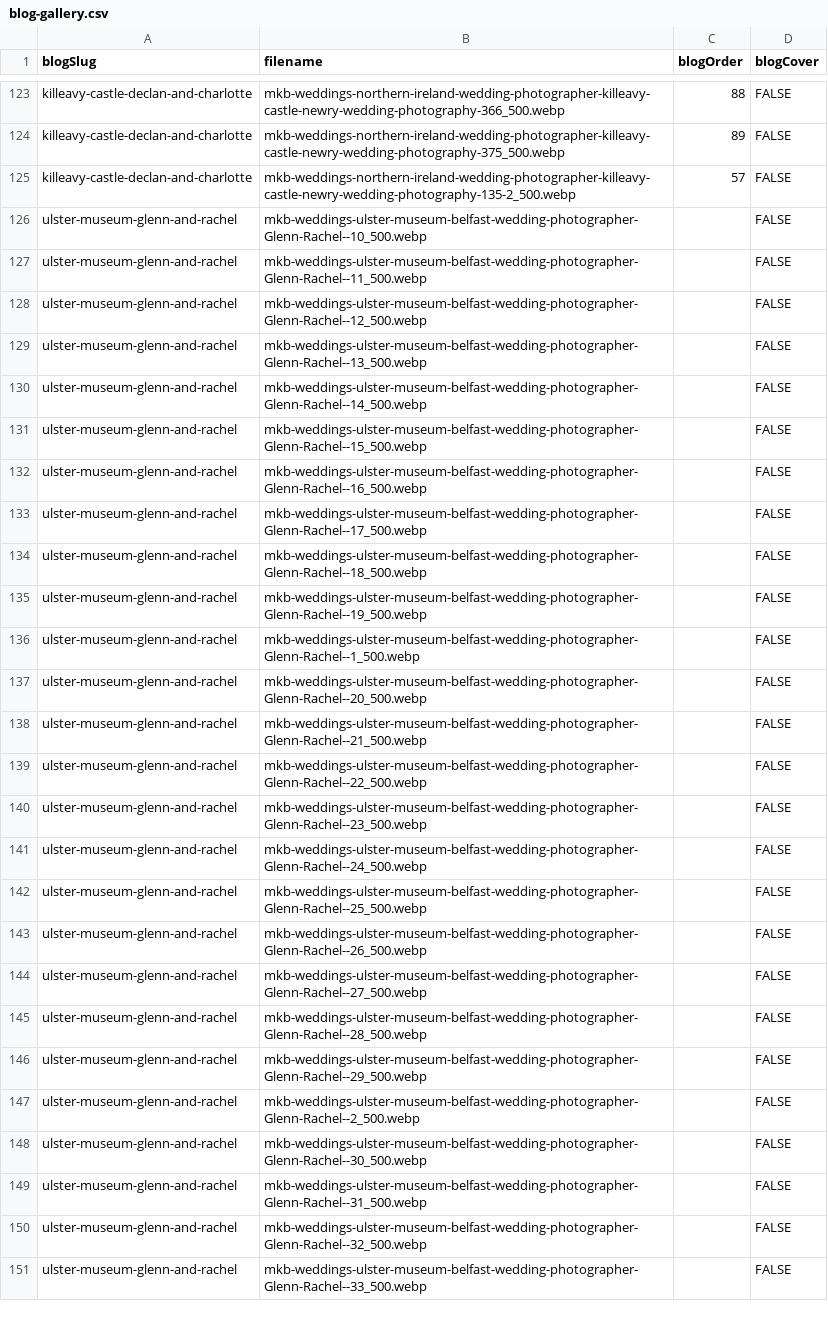
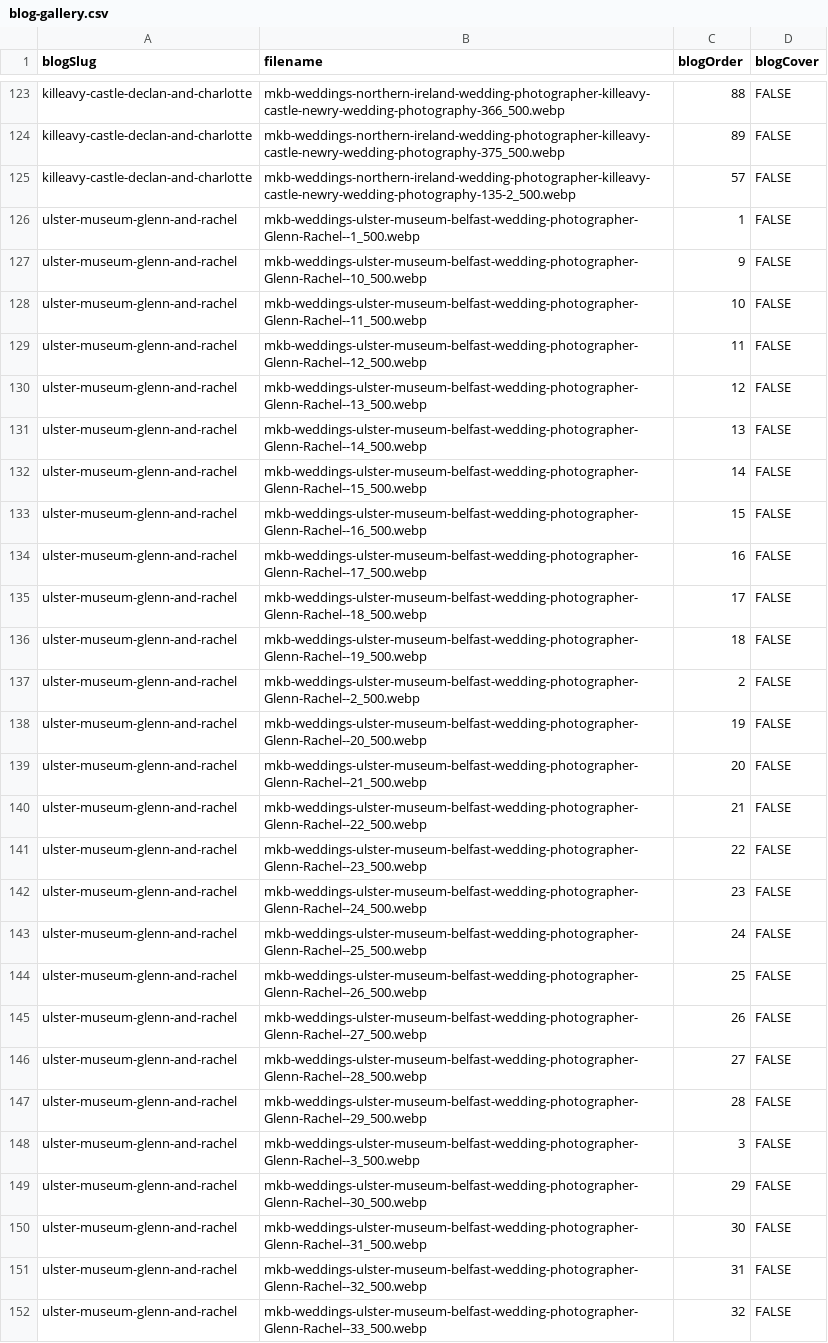
Before and after one commit to mkbarnes2001/mkb-weddings, a CSV file: public/blog-gallery.csv, drawn as a sheet; only a part is shown, gaps mark what is left out; addresses are those after the commit; the diff covers the shown part only; the diff names each change by its address in the sheet, - before the commit and + after, or states it on an @@ line.

Commit message:
blog

```diff
--- a/public/blog-gallery.csv
+++ b/public/blog-gallery.csv
+row 126: ulster-museum-glenn-and-rachel | mkb-weddings-ulster-museum-belfast-wedding-photographer-Glenn-Rachel--1_500.webp | 1 | FALSE
-C127 (blogOrder): (empty)
+C127 (blogOrder): 9
-C128 (blogOrder): (empty)
+C128 (blogOrder): 10
-C129 (blogOrder): (empty)
+C129 (blogOrder): 11
-C130 (blogOrder): (empty)
+C130 (blogOrder): 12
-C131 (blogOrder): (empty)
+C131 (blogOrder): 13
-C132 (blogOrder): (empty)
+C132 (blogOrder): 14
-C133 (blogOrder): (empty)
+C133 (blogOrder): 15
-C134 (blogOrder): (empty)
+C134 (blogOrder): 16
-C135 (blogOrder): (empty)
+C135 (blogOrder): 17
-C136 (blogOrder): (empty)
+C136 (blogOrder): 18
-B137 (filename): mkb-weddings-ulster-museum-belfast-wedding-photographer-Glenn-Rachel--1_500.webp
+B137 (filename): mkb-weddings-ulster-museum-belfast-wedding-photographer-Glenn-Rachel--2_500.webp
-C137 (blogOrder): (empty)
+C137 (blogOrder): 2
-C138 (blogOrder): (empty)
+C138 (blogOrder): 19
-C139 (blogOrder): (empty)
+C139 (blogOrder): 20
-C140 (blogOrder): (empty)
+C140 (blogOrder): 21
-C141 (blogOrder): (empty)
+C141 (blogOrder): 22
-C142 (blogOrder): (empty)
+C142 (blogOrder): 23
-C143 (blogOrder): (empty)
+C143 (blogOrder): 24
-C144 (blogOrder): (empty)
+C144 (blogOrder): 25
-C145 (blogOrder): (empty)
+C145 (blogOrder): 26
-C146 (blogOrder): (empty)
+C146 (blogOrder): 27
-C147 (blogOrder): (empty)
+C147 (blogOrder): 28
-B148 (filename): mkb-weddings-ulster-museum-belfast-wedding-photographer-Glenn-Rachel--2_500.webp
+B148 (filename): mkb-weddings-ulster-museum-belfast-wedding-photographer-Glenn-Rachel--3_500.webp
-C148 (blogOrder): (empty)
+C148 (blogOrder): 3
-C149 (blogOrder): (empty)
+C149 (blogOrder): 29
-C150 (blogOrder): (empty)
+C150 (blogOrder): 30
-C151 (blogOrder): (empty)
+C151 (blogOrder): 31
-C152 (blogOrder): (empty)
+C152 (blogOrder): 32
```
Also changed, not shown: 2 added rows, 3 removed rows and 52 edited cells elsewhere in this file.
